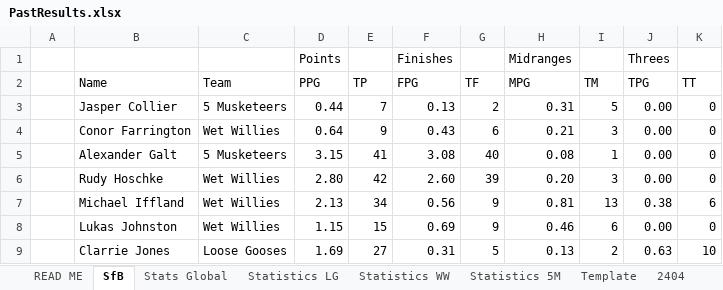
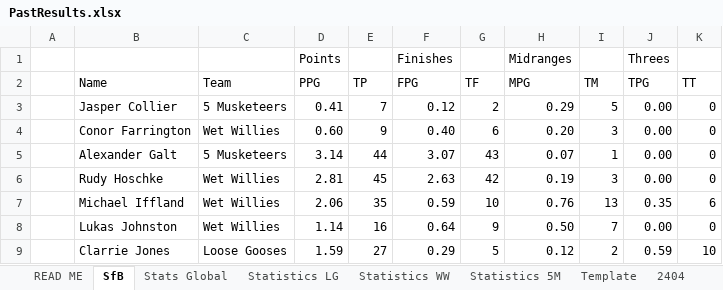
Before and after one commit to KingGoose20/TLTBO, an Excel workbook: Other Files/PastResults.xlsx, sheet SfB, drawn as a sheet; only a part is shown; values as stored, in another font and other column widths than the file's, no borders; the diff covers the shown part only; the diff names each change by its address in the sheet, - before the commit and + after, or states it on an @@ line.

```diff
--- a/Other Files/PastResults.xlsx (sheet SfB)
+++ b/Other Files/PastResults.xlsx (sheet SfB)
-D3 (PPG): 0.44
+D3 (PPG): 0.41
-F3 (FPG): 0.13
+F3 (FPG): 0.12
-H3 (MPG): 0.31
+H3 (MPG): 0.29
-D4 (PPG): 0.64
+D4 (PPG): 0.60
-F4 (FPG): 0.43
+F4 (FPG): 0.40
-H4 (MPG): 0.21
+H4 (MPG): 0.20
-D5 (PPG): 3.15
+D5 (PPG): 3.14
-E5 (TP): 41
+E5 (TP): 44
-F5 (FPG): 3.08
+F5 (FPG): 3.07
-G5 (TF): 40
+G5 (TF): 43
-H5 (MPG): 0.08
+H5 (MPG): 0.07
-D6 (PPG): 2.80
+D6 (PPG): 2.81
-E6 (TP): 42
+E6 (TP): 45
-F6 (FPG): 2.60
+F6 (FPG): 2.63
-G6 (TF): 39
+G6 (TF): 42
-H6 (MPG): 0.20
+H6 (MPG): 0.19
-D7 (PPG): 2.13
+D7 (PPG): 2.06
-E7 (TP): 34
+E7 (TP): 35
-F7 (FPG): 0.56
+F7 (FPG): 0.59
-G7 (TF): 9
+G7 (TF): 10
-H7 (MPG): 0.81
+H7 (MPG): 0.76
-J7 (TPG): 0.38
+J7 (TPG): 0.35
-D8 (PPG): 1.15
+D8 (PPG): 1.14
-E8 (TP): 15
+E8 (TP): 16
-F8 (FPG): 0.69
+F8 (FPG): 0.64
-H8 (MPG): 0.46
+H8 (MPG): 0.50
-I8 (TM): 6
+I8 (TM): 7
-D9 (PPG): 1.69
+D9 (PPG): 1.59
-F9 (FPG): 0.31
+F9 (FPG): 0.29
-H9 (MPG): 0.13
+H9 (MPG): 0.12
-J9 (TPG): 0.63
+J9 (TPG): 0.59
```
Also changed, not shown: 4 added rows, 4 removed rows and 104 edited cells elsewhere in this sheet, sheet Stats Global, sheet Statistics LG, sheet Statistics 5M, sheet Statistics WW, other sheet tabs, formulas that keep their value, 3 other files.
